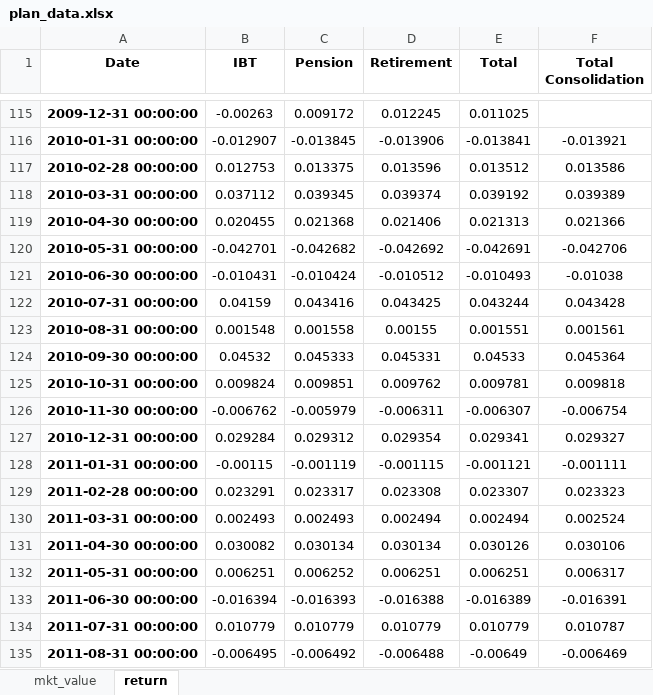
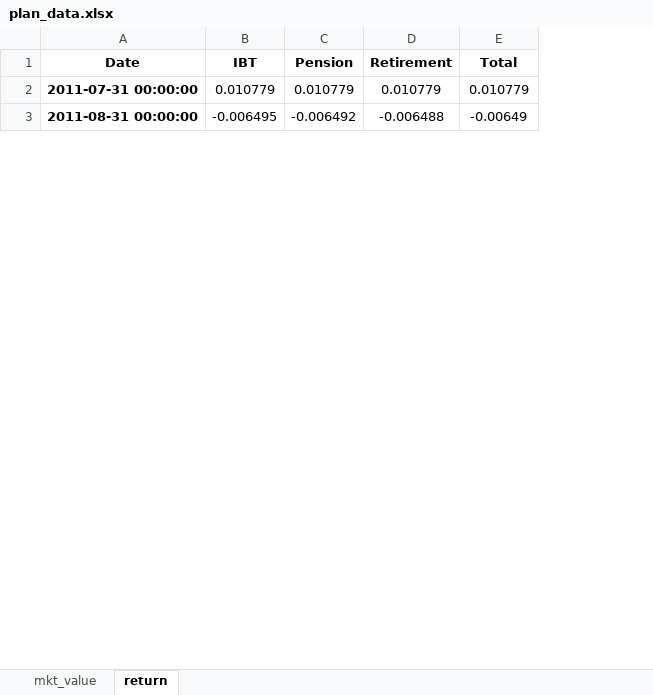
Before and after one commit to pforjoe/SAA, an Excel workbook: data/time_series/plan_data.xlsx, sheet return, drawn as a sheet; only a part is shown, gaps mark what is left out; values as stored, in another font and other column widths than the file's, no borders; conditional formats not drawn; removed rows and columns are numbered as before the commit, all else as after; the diff covers the shown part only; the diff names each change by its address in the sheet, - before the commit and + after, or states it on an @@ line.

Commit message:
update LDI data 8/2023

```diff
--- a/data/time_series/plan_data.xlsx (sheet return)
+++ b/data/time_series/plan_data.xlsx (sheet return)
-column F (Total Consolidation), rows 134-135: 0.010787 | -0.006469
-row 115: 2009-12-31 00:00:00 | -0.00263 | 0.009172 | 0.012245 | 0.011025
-row 116: 2010-01-31 00:00:00 | -0.012907 | -0.013845 | -0.013906 | -0.013841 | -0.013921
-row 117: 2010-02-28 00:00:00 | 0.012753 | 0.013375 | 0.013596 | 0.013512 | 0.013586
-row 118: 2010-03-31 00:00:00 | 0.037112 | 0.039345 | 0.039374 | 0.039192 | 0.039389
-row 119: 2010-04-30 00:00:00 | 0.020455 | 0.021368 | 0.021406 | 0.021313 | 0.021366
-row 120: 2010-05-31 00:00:00 | -0.042701 | -0.042682 | -0.042692 | -0.042691 | -0.042706
-row 121: 2010-06-30 00:00:00 | -0.010431 | -0.010424 | -0.010512 | -0.010493 | -0.01038
-row 122: 2010-07-31 00:00:00 | 0.04159 | 0.043416 | 0.043425 | 0.043244 | 0.043428
-row 123: 2010-08-31 00:00:00 | 0.001548 | 0.001558 | 0.00155 | 0.001551 | 0.001561
-row 124: 2010-09-30 00:00:00 | 0.04532 | 0.045333 | 0.045331 | 0.04533 | 0.045364
-row 125: 2010-10-31 00:00:00 | 0.009824 | 0.009851 | 0.009762 | 0.009781 | 0.009818
-row 126: 2010-11-30 00:00:00 | -0.006762 | -0.005979 | -0.006311 | -0.006307 | -0.006754
-row 127: 2010-12-31 00:00:00 | 0.029284 | 0.029312 | 0.029354 | 0.029341 | 0.029327
-row 128: 2011-01-31 00:00:00 | -0.00115 | -0.001119 | -0.001115 | -0.001121 | -0.001111
-row 129: 2011-02-28 00:00:00 | 0.023291 | 0.023317 | 0.023308 | 0.023307 | 0.023323
-row 130: 2011-03-31 00:00:00 | 0.002493 | 0.002493 | 0.002494 | 0.002494 | 0.002524
-row 131: 2011-04-30 00:00:00 | 0.030082 | 0.030134 | 0.030134 | 0.030126 | 0.030106
-row 132: 2011-05-31 00:00:00 | 0.006251 | 0.006252 | 0.006251 | 0.006251 | 0.006317
-row 133: 2011-06-30 00:00:00 | -0.016394 | -0.016393 | -0.016388 | -0.016389 | -0.016391
```
Also changed, not shown: 1 added row and 113 removed rows elsewhere in this sheet, sheet mkt_value, data/time_series/ftse_data.xlsx, data/update_files/ftse-pension-discount-curve.xlsx, 3 other files.
